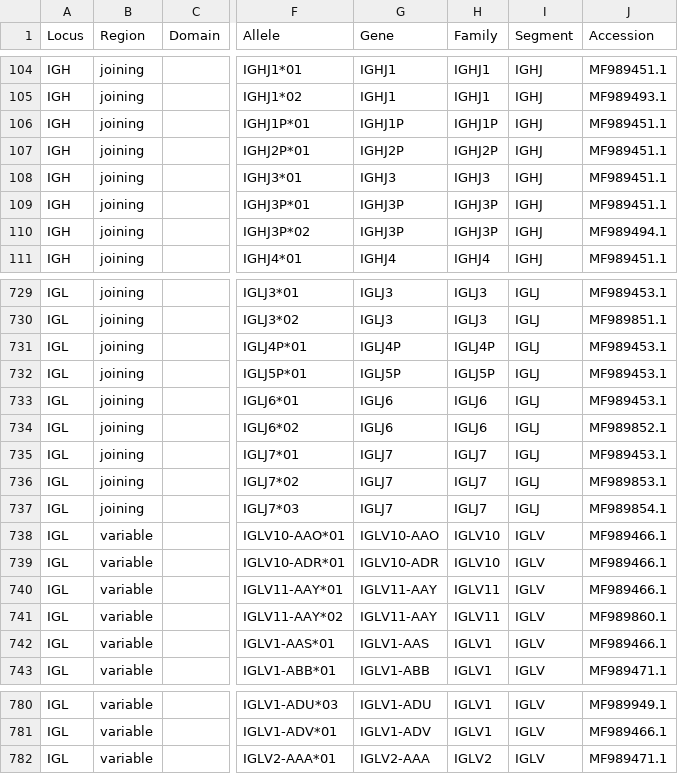
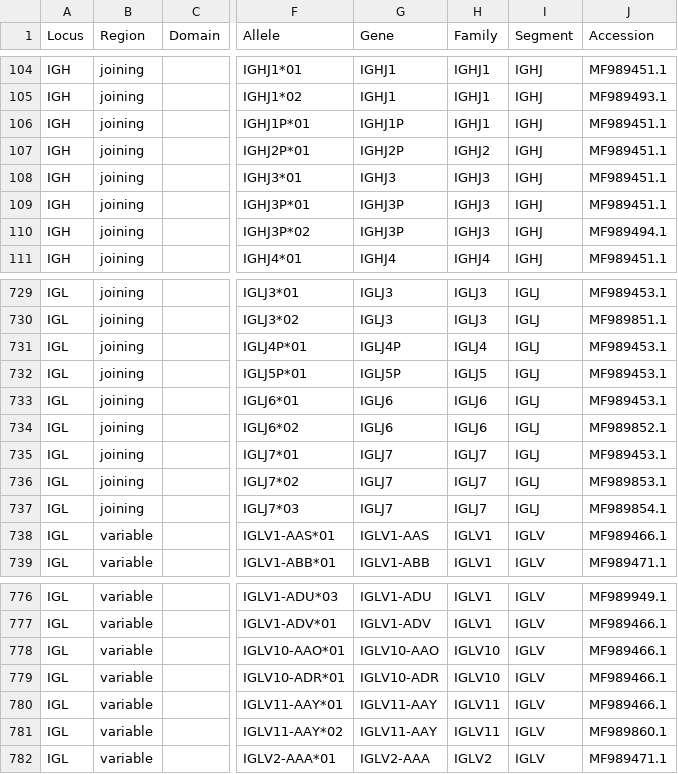
Before and after one commit to ressy/paper-helper-ramesh-2017, a CSV file: output/alleles.csv, drawn as a sheet; only a part is shown, gaps mark what is left out; the diff covers the shown part only; the diff names each change by its address in the sheet, - before the commit and + after, or states it on an @@ line.

Commit message:
exclude trailing "P" from gene family names

```diff
--- a/output/alleles.csv
+++ b/output/alleles.csv
-H106 (Family): IGHJ1P
+H106 (Family): IGHJ1
-H107 (Family): IGHJ2P
+H107 (Family): IGHJ2
-H109:H110 (Family): IGHJ3P
+H109:H110 (Family): IGHJ3
-H731 (Family): IGLJ4P
+H731 (Family): IGLJ4
-H732 (Family): IGLJ5P
+H732 (Family): IGLJ5
@@ row 738 moved to row 778: IGL @@
@@ row 739 moved to row 779: IGL @@
@@ row 740 moved to row 780: IGL @@
@@ row 741 moved to row 781: IGL @@
```
Also changed, not shown: 2 moved rows elsewhere in this file, 2 other files.
